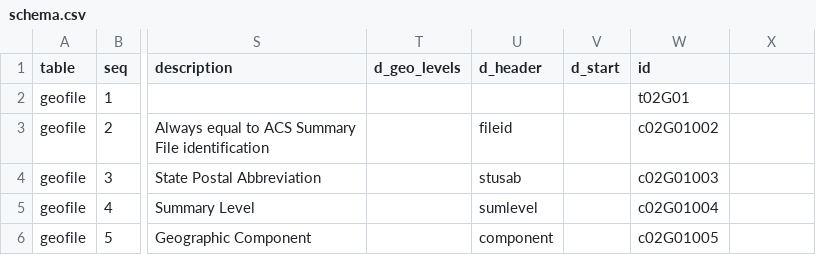
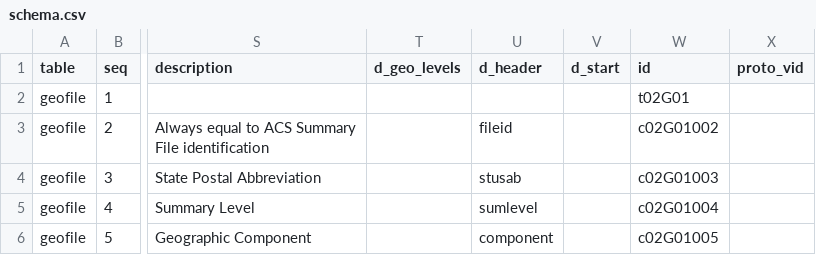
Before and after one commit to CivicKnowledge/census-bundles, a CSV file: census.gov/acs-geo-p5ye2012/meta/schema.csv, drawn as a sheet; only a part is shown, gaps mark what is left out; the diff names each change by its address in the sheet, - before the commit and + after, or states it on an @@ line.

```diff
--- a/census.gov/acs-geo-p5ye2012/meta/schema.csv
+++ b/census.gov/acs-geo-p5ye2012/meta/schema.csv
-X1: (empty)
+X1: proto_vid
```
Also changed, not shown: census.gov/tigerline-2012/meta/schema.csv, 7 other files.
